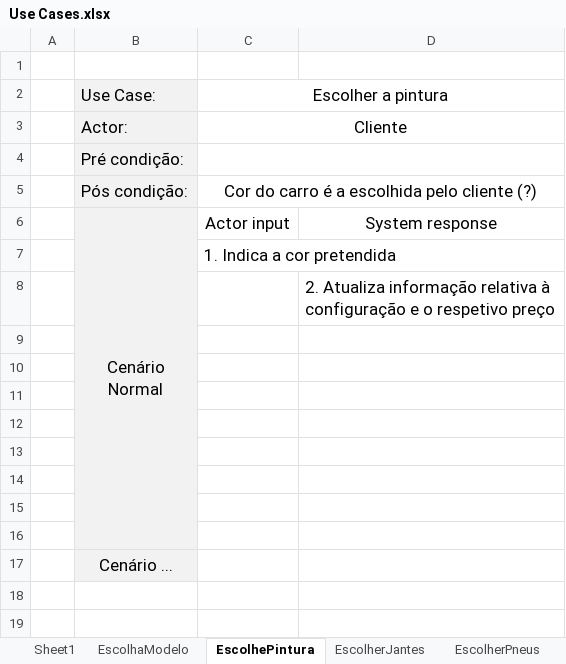
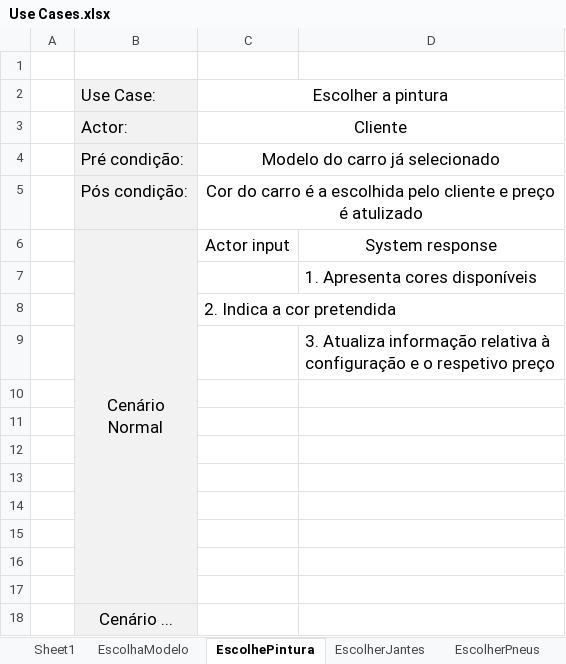
Before and after one commit to pferreira101/ConfiguraFacil, an Excel workbook: Use Cases.xlsx, sheet EscolhePintura, drawn as a sheet; values as stored, in another font and other column widths than the file's, no borders; addresses are those after the commit; the diff names each change by its address in the sheet, - before the commit and + after, or states it on an @@ line.

```diff
--- a/Use Cases.xlsx (sheet EscolhePintura)
+++ b/Use Cases.xlsx (sheet EscolhePintura)
-C4: (empty)
+C4: Modelo do carro já selecionado
-C5: …pelo cliente (?)
+C5: …pelo cliente e preço é atulizado
+row 7:  |  |  | 1. Apresenta cores disponíveis
-C8: 1. Indica a cor pretendida
+C8: 2. Indica a cor pretendida
-D9: 2. Atualiza informação…
+D9: 3. Atualiza informação…
```
Also changed, not shown: sheet AdicionaComponente, sheet EscolhaModelo, sheet EscolherPneus, sheet EscolherJantes, sheet EscolheDetalhesInteriores, other sheet tabs.
